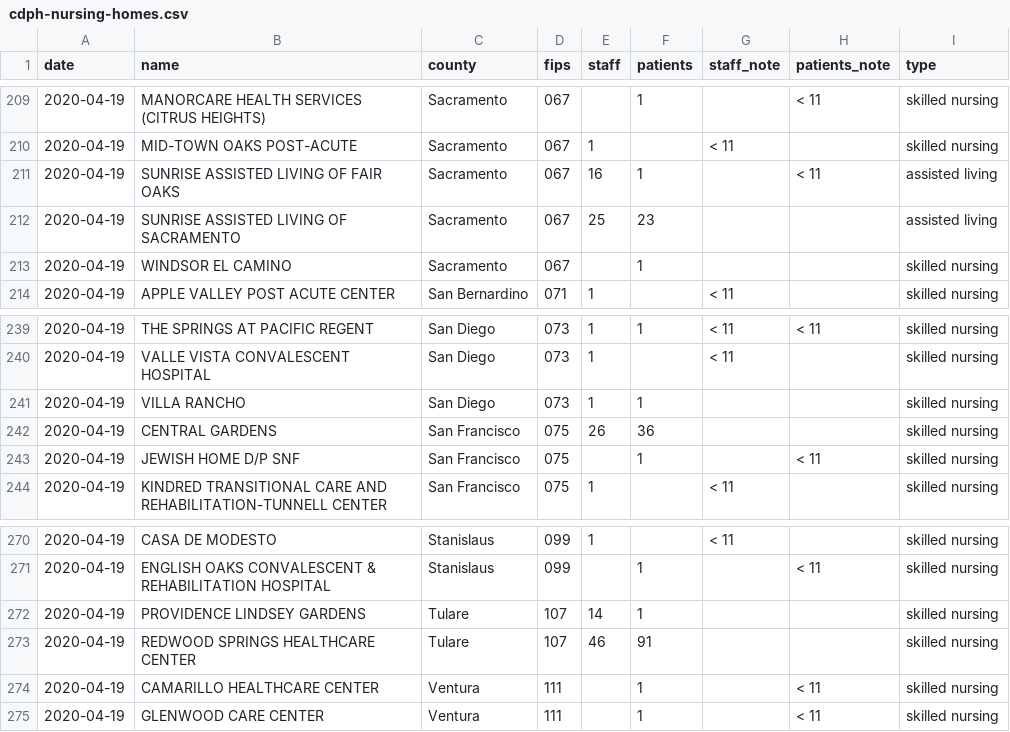
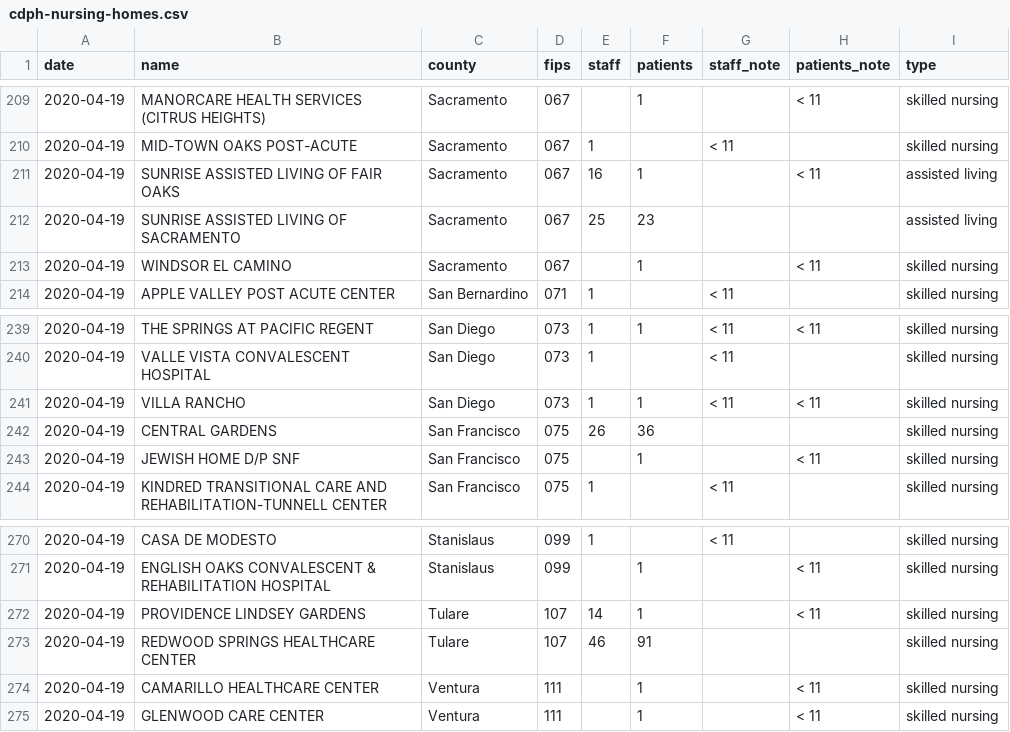
Before and after one commit to datadesk/california-coronavirus-data, a CSV file: cdph-nursing-homes.csv, drawn as a sheet; only a part is shown, gaps mark what is left out; the diff names each change by its address in the sheet, - before the commit and + after, or states it on an @@ line.

```diff
--- a/cdph-nursing-homes.csv
+++ b/cdph-nursing-homes.csv
-H213 (patients_note): (empty)
+H213 (patients_note): < 11
-G241 (staff_note): (empty)
+G241 (staff_note): < 11
-H241 (patients_note): (empty)
+H241 (patients_note): < 11
-H272 (patients_note): (empty)
+H272 (patients_note): < 11
```
Also changed, not shown: cdph-state-totals.csv, latimes-agency-totals.csv, 3 other files.
